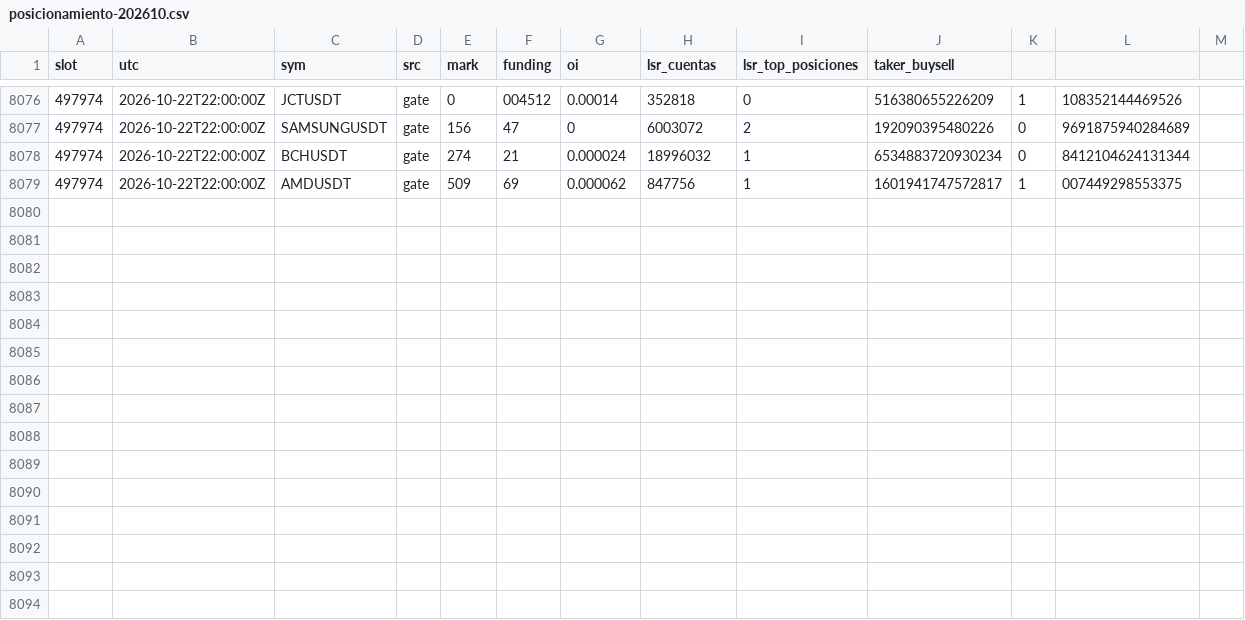
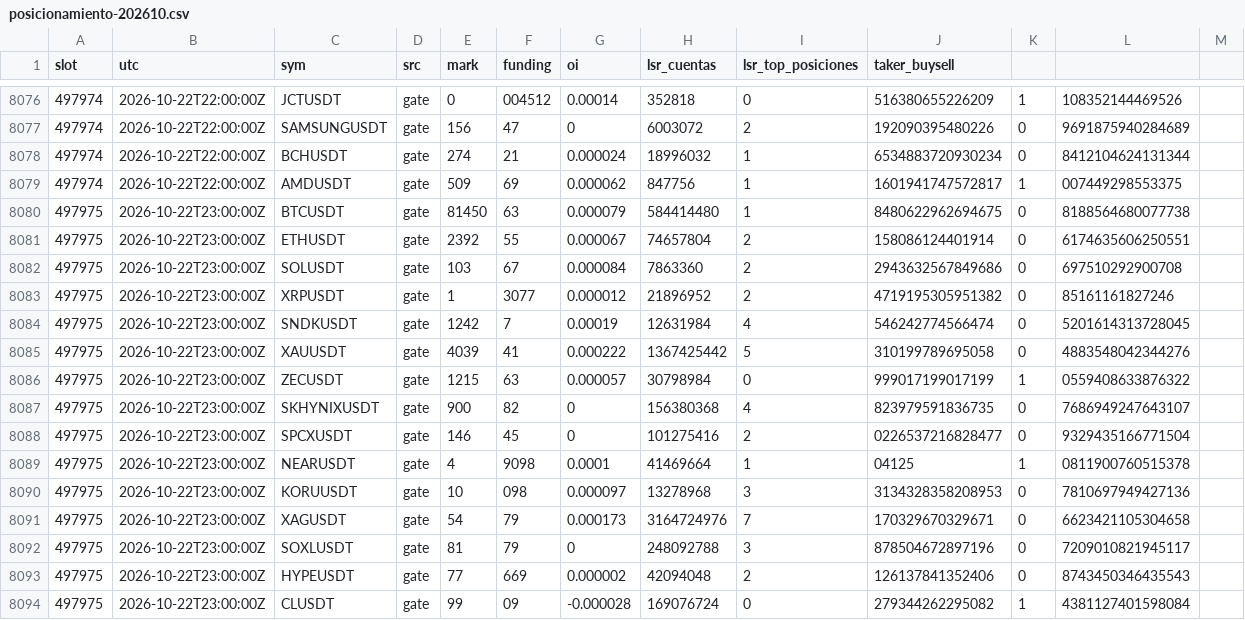
Before and after one commit to lpdort-spec/escaner-bitunix, a CSV file: datos/posicionamiento-202610.csv, drawn as a sheet; only a part is shown, gaps mark what is left out; the diff names each change by its address in the sheet, - before the commit and + after, or states it on an @@ line.

```diff
--- a/datos/posicionamiento-202610.csv
+++ b/datos/posicionamiento-202610.csv
+row 8080: 497975 | 2026-10-22T23:00:00Z | BTCUSDT | gate | 81450 | 63 | 0.000079 | 584414480 | 1 | 8480622962694675 | 0 | 8188564680077738
+row 8081: 497975 | 2026-10-22T23:00:00Z | ETHUSDT | gate | 2392 | 55 | 0.000067 | 74657804 | 2 | 158086124401914 | 0 | 6174635606250551
+row 8082: 497975 | 2026-10-22T23:00:00Z | SOLUSDT | gate | 103 | 67 | 0.000084 | 7863360 | 2 | 2943632567849686 | 0 | 697510292900708
+row 8083: 497975 | 2026-10-22T23:00:00Z | XRPUSDT | gate | 1 | 3077 | 0.000012 | 21896952 | 2 | 4719195305951382 | 0 | 85161161827246
+row 8084: 497975 | 2026-10-22T23:00:00Z | SNDKUSDT | gate | 1242 | 7 | 0.00019 | 12631984 | 4 | 546242774566474 | 0 | 5201614313728045
+row 8085: 497975 | 2026-10-22T23:00:00Z | XAUUSDT | gate | 4039 | 41 | 0.000222 | 1367425442 | 5 | 310199789695058 | 0 | 4883548042344276
+row 8086: 497975 | 2026-10-22T23:00:00Z | ZECUSDT | gate | 1215 | 63 | 0.000057 | 30798984 | 0 | 999017199017199 | 1 | 0559408633876322
+row 8087: 497975 | 2026-10-22T23:00:00Z | SKHYNIXUSDT | gate | 900 | 82 | 0 | 156380368 | 4 | 823979591836735 | 0 | 7686949247643107
+row 8088: 497975 | 2026-10-22T23:00:00Z | SPCXUSDT | gate | 146 | 45 | 0 | 101275416 | 2 | 0226537216828477 | 0 | 9329435166771504
+row 8089: 497975 | 2026-10-22T23:00:00Z | NEARUSDT | gate | 4 | 9098 | 0.0001 | 41469664 | 1 | 04125 | 1 | 0811900760515378
+row 8090: 497975 | 2026-10-22T23:00:00Z | KORUUSDT | gate | 10 | 098 | 0.000097 | 13278968 | 3 | 3134328358208953 | 0 | 7810697949427136
+row 8091: 497975 | 2026-10-22T23:00:00Z | XAGUSDT | gate | 54 | 79 | 0.000173 | 3164724976 | 7 | 170329670329671 | 0 | 6623421105304658
+row 8092: 497975 | 2026-10-22T23:00:00Z | SOXLUSDT | gate | 81 | 79 | 0 | 248092788 | 3 | 878504672897196 | 0 | 7209010821945117
+row 8093: 497975 | 2026-10-22T23:00:00Z | HYPEUSDT | gate | 77 | 669 | 0.000002 | 42094048 | 2 | 126137841352406 | 0 | 8743450346435543
+row 8094: 497975 | 2026-10-22T23:00:00Z | CLUSDT | gate | 99 | 09 | -0.000028 | 169076724 | 0 | 279344262295082 | 1 | 4381127401598084
```
Also changed, not shown: 1 other file.
